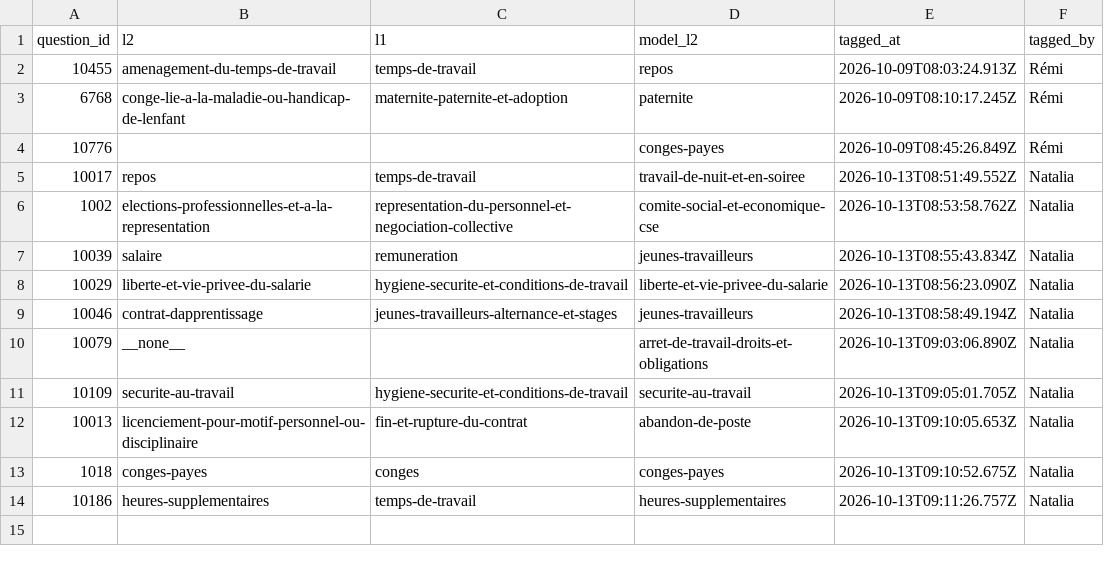
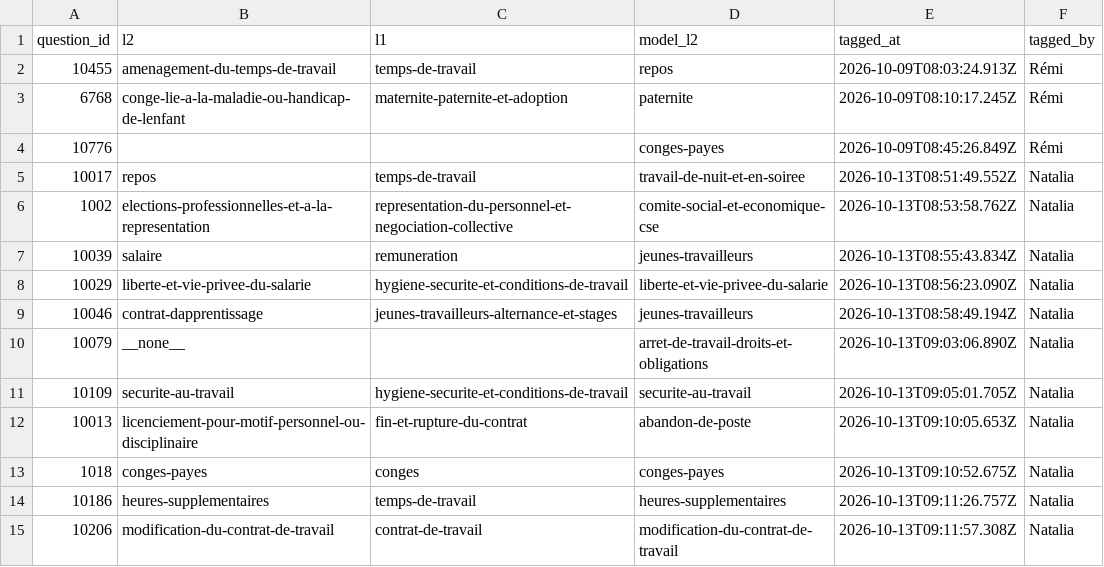
Before and after one commit to rmelisson/fiches-sp-links-tagging, a CSV file: votes/question_themes.csv, drawn as a sheet; the diff names each change by its address in the sheet, - before the commit and + after, or states it on an @@ line.

Commit message:
themes: Natalia (14)

```diff
--- a/votes/question_themes.csv
+++ b/votes/question_themes.csv
+row 15: 10206 | modification-du-contrat-de-travail | contrat-de-travail | modification-du-contrat-de-travail | 2026-10-13T09:11:57.308Z | Natalia
```
